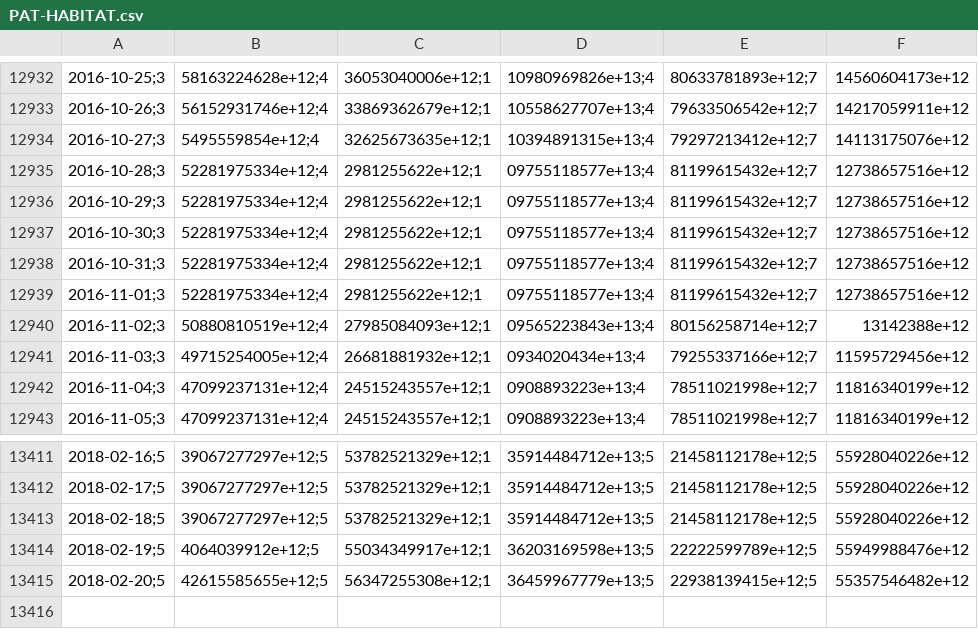
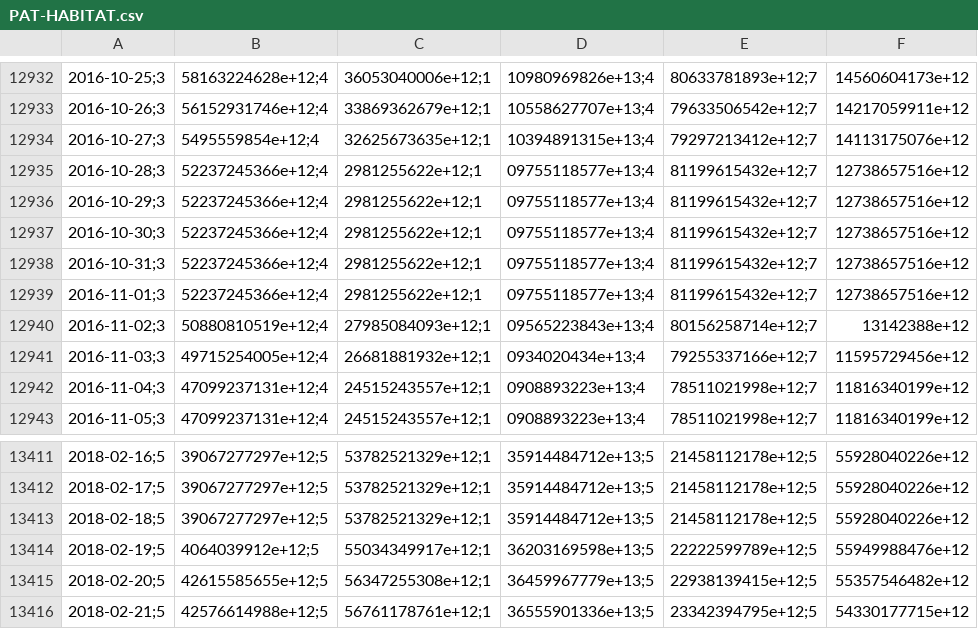
Before and after one commit to collabmarket/data_afp, a CSV file: data/PAT-HABITAT.csv, drawn as a sheet; only a part is shown, gaps mark what is left out; the diff names each change by its address in the sheet, - before the commit and + after, or states it on an @@ line.

```diff
--- a/data/PAT-HABITAT.csv
+++ b/data/PAT-HABITAT.csv
-B12935:B12939: 52281975334e+12;4
+B12935:B12939: 52237245366e+12;4
+row 13416: 2018-02-21;5 | 42576614988e+12;5 | 56761178761e+12;1 | 36555901336e+13;5 | 23342394795e+12;5 | 54330177715e+12
```
Also changed, not shown: data/PAT-CAPITAL.csv, data/PAT-CUPRUM.csv, 20 other files.
